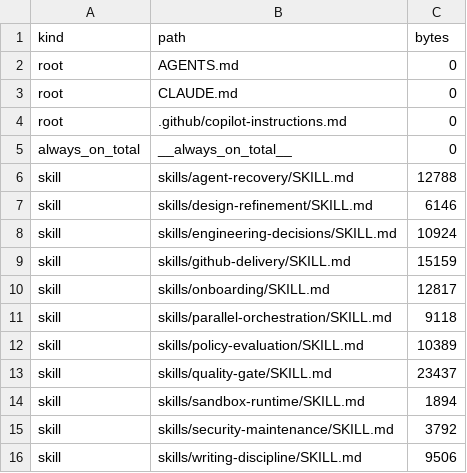
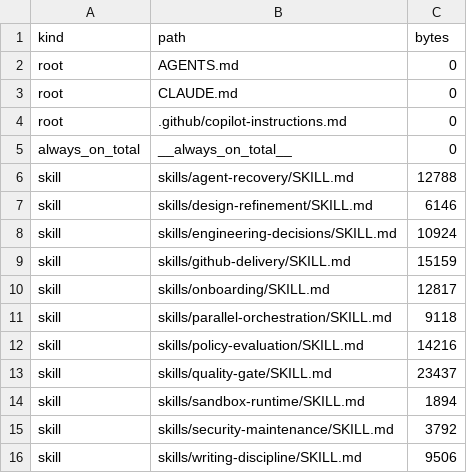
Before and after one commit to rebuildup/project-init, a TSV file: evals/policy-evaluation/context-budget-baseline.tsv, drawn as a sheet.

Commit message:
Update policy evaluation context baseline

```diff
--- a/evals/policy-evaluation/context-budget-baseline.tsv
+++ b/evals/policy-evaluation/context-budget-baseline.tsv
@@ -11,3 +11,3 @@ skill	skills/onboarding/SKILL.md	12817
 skill	skills/parallel-orchestration/SKILL.md	9118
-skill	skills/policy-evaluation/SKILL.md	10389
+skill	skills/policy-evaluation/SKILL.md	14216
 skill	skills/quality-gate/SKILL.md	23437
```
